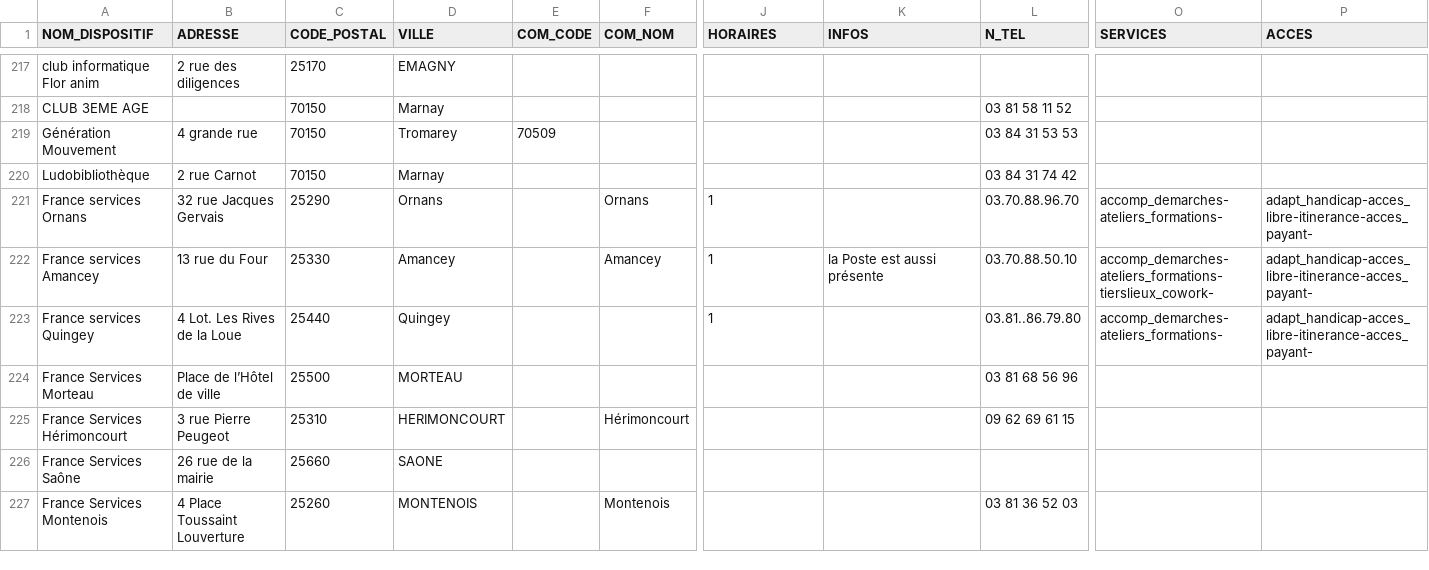
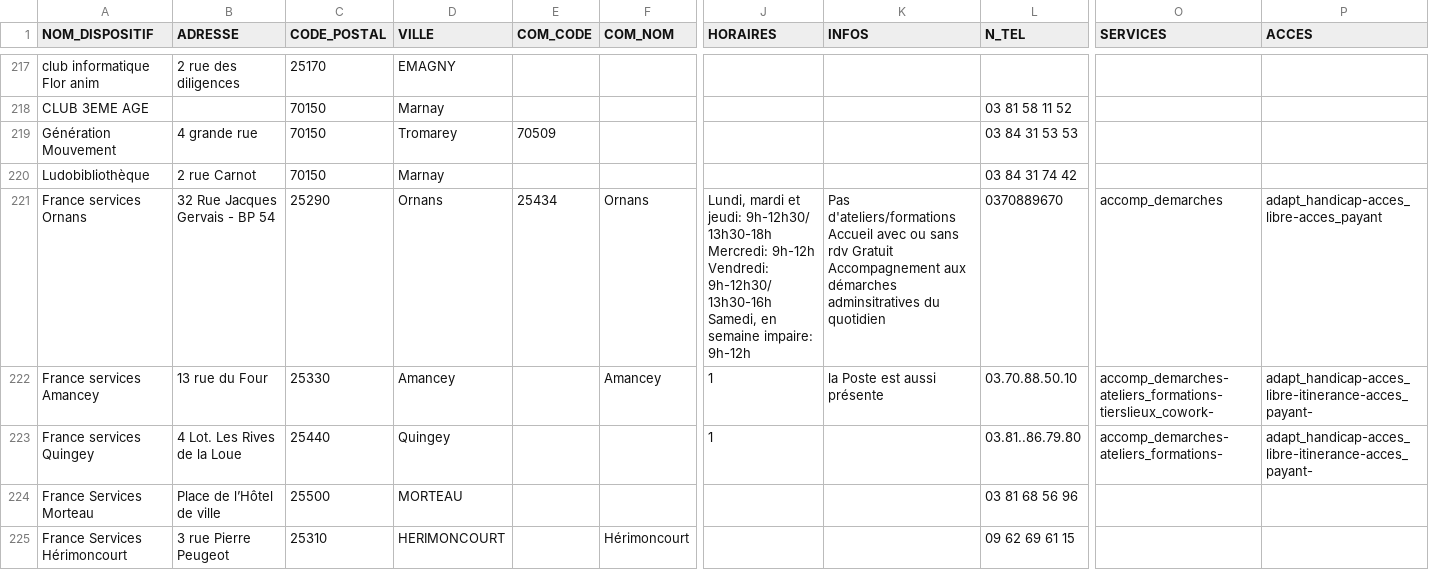
Before and after one commit to multi-coop/data-doubs-inclusion, a CSV file: csv/geocoding/geocoded.csv, drawn as a sheet; only a part is shown, gaps mark what is left out; the shorter side is filled out with more unchanged rows; the diff covers the shown part only; the diff names each change by its address in the sheet, - before the commit and + after, or states it on an @@ line.

Commit message:
Commit on branch 'datami-2024-06-17-geocoded-csv-ed908083-e126-4e40-9bf7-e9f816a31be7' (#78)
Date: 17/06/2024
Time: 13:53:00

Co-authored-by: anonymous contributor <contributor@multi.coop>

```diff
--- a/csv/geocoding/geocoded.csv
+++ b/csv/geocoding/geocoded.csv
-B221 (ADRESSE): 32 rue Jacques Gervais
+B221 (ADRESSE): 32 Rue Jacques Gervais - BP 54
-E221 (COM_CODE): (empty)
+E221 (COM_CODE): 25434
-J221 (HORAIRES): 1
+J221 (HORAIRES): Lundi, mardi et jeudi: 9h-12h30/ 13h30-18h Mercredi: 9h-12h Vendredi: 9h-12h30/ 13h30-16h Samedi, en semaine impaire: 9h-12h
-K221 (INFOS): (empty)
+K221 (INFOS): Pas d'ateliers/formations Accueil avec ou sans rdv Gratuit Accompagnement aux démarches adminsitratives du quotidien
-L221 (N_TEL): 03.70.88.96.70
+L221 (N_TEL): 0370889670
-O221 (SERVICES): accomp_demarches-ateliers_formations-
+O221 (SERVICES): accomp_demarches
-P221 (ACCES): adapt_handicap-acces_libre-itinerance-acces_payant-
+P221 (ACCES): adapt_handicap-acces_libre-acces_payant
```
Also changed, not shown: 1 edited cell elsewhere in this file.
